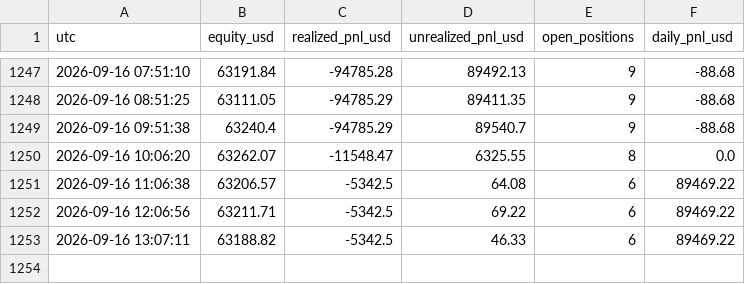
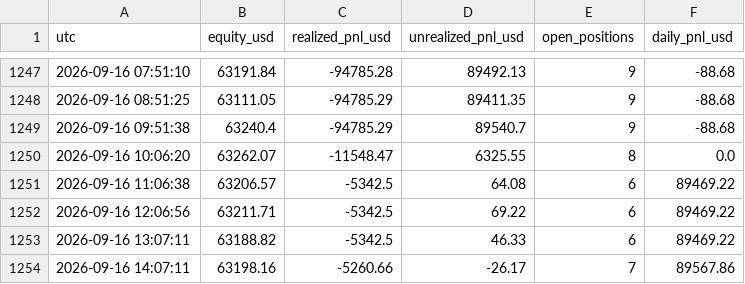
Before and after one commit to fs1911/TradingBot, a CSV file: logs/equity_history.csv, drawn as a sheet; only a part is shown, gaps mark what is left out.

Commit message:
equity history 2026-09-16 14:07:11

```diff
--- a/logs/equity_history.csv
+++ b/logs/equity_history.csv
@@ -1253 +1253,2 @@ utc,equity_usd,realized_pnl_usd,unrealized_pnl_usd,open_positions,daily_pnl_usd
 2026-09-16 13:07:11,63188.82,-5342.5,46.33,6,89469.22
+2026-09-16 14:07:11,63198.16,-5260.66,-26.17,7,89567.86
```
